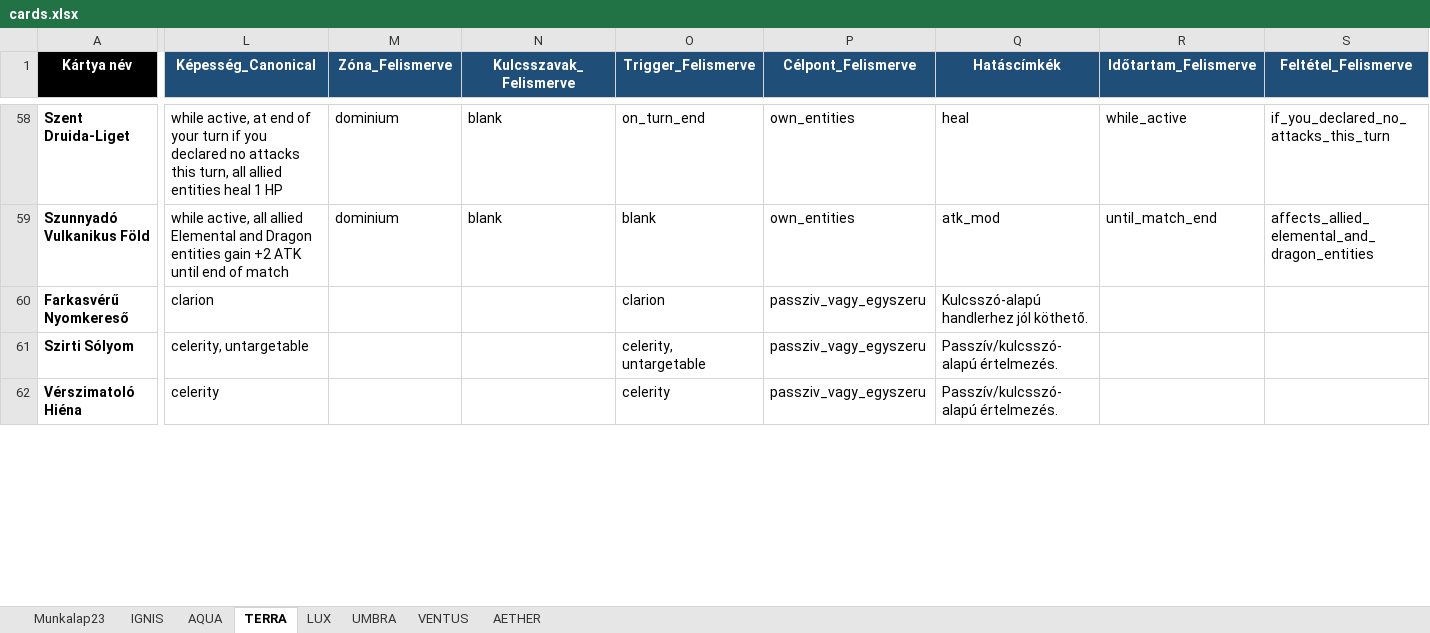
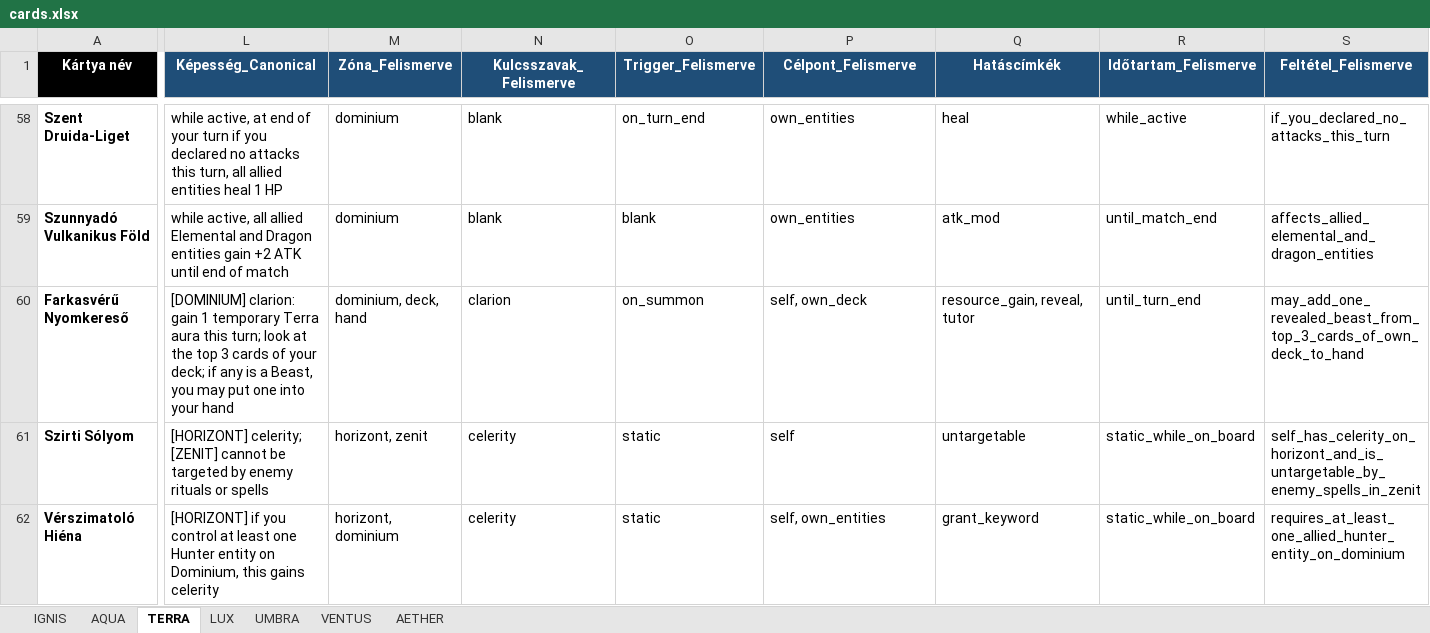
Before and after one commit to commander150/Aeterna_Projekt, an Excel workbook: cards.xlsx, sheet TERRA, drawn as a sheet; only a part is shown, gaps mark what is left out; values as stored, in another font and other column widths than the file's, no borders; charts and pictures not drawn; the diff covers the shown part only; the diff names each change by its address in the sheet, - before the commit and + after, or states it on an @@ line.

```diff
--- a/cards.xlsx (sheet TERRA)
+++ b/cards.xlsx (sheet TERRA)
-sheet tab: Munkalap23
-L60 (Képesség_Canonical): clarion
+L60 (Képesség_Canonical): [DOMINIUM] clarion: gain 1 temporary Terra aura this turn; look at the top 3 cards of your deck; if any is a Beast, you may put one into your hand
-M60 (Zóna_Felismerve): (empty)
+M60 (Zóna_Felismerve): dominium, deck, hand
-N60 (Kulcsszavak_Felismerve): (empty)
+N60 (Kulcsszavak_Felismerve): clarion
-O60 (Trigger_Felismerve): clarion
+O60 (Trigger_Felismerve): on_summon
-P60 (Célpont_Felismerve): passziv_vagy_egyszeru
+P60 (Célpont_Felismerve): self, own_deck
-Q60 (Hatáscímkék): Kulcsszó-alapú handlerhez jól köthető.
+Q60 (Hatáscímkék): resource_gain, reveal, tutor
-R60 (Időtartam_Felismerve): (empty)
+R60 (Időtartam_Felismerve): until_turn_end
-S60 (Feltétel_Felismerve): (empty)
+S60 (Feltétel_Felismerve): may_add_one_revealed_beast_from_top_3_cards_of_own_deck_to_hand
-L61 (Képesség_Canonical): celerity, untargetable
+L61 (Képesség_Canonical): [HORIZONT] celerity; [ZENIT] cannot be targeted by enemy rituals or spells
-M61 (Zóna_Felismerve): (empty)
+M61 (Zóna_Felismerve): horizont, zenit
-N61:N62 (Kulcsszavak_Felismerve): (empty)
+N61:N62 (Kulcsszavak_Felismerve): celerity
-O61 (Trigger_Felismerve): celerity, untargetable
+O61 (Trigger_Felismerve): static
-P61 (Célpont_Felismerve): passziv_vagy_egyszeru
+P61 (Célpont_Felismerve): self
-Q61 (Hatáscímkék): Passzív/kulcsszó-alapú értelmezés.
+Q61 (Hatáscímkék): untargetable
-R61:R62 (Időtartam_Felismerve): (empty)
+R61:R62 (Időtartam_Felismerve): static_while_on_board
-S61 (Feltétel_Felismerve): (empty)
+S61 (Feltétel_Felismerve): self_has_celerity_on_horizont_and_is_untargetable_by_enemy_spells_in_zenit
-L62 (Képesség_Canonical): celerity
+L62 (Képesség_Canonical): [HORIZONT] if you control at least one Hunter entity on Dominium, this gains celerity
-M62 (Zóna_Felismerve): (empty)
+M62 (Zóna_Felismerve): horizont, dominium
-O62 (Trigger_Felismerve): celerity
+O62 (Trigger_Felismerve): static
-P62 (Célpont_Felismerve): passziv_vagy_egyszeru
+P62 (Célpont_Felismerve): self, own_entities
-Q62 (Hatáscímkék): Passzív/kulcsszó-alapú értelmezés.
+Q62 (Hatáscímkék): grant_keyword
-S62 (Feltétel_Felismerve): (empty)
+S62 (Feltétel_Felismerve): requires_at_least_one_allied_hunter_entity_on_dominium
```
Also changed, not shown: 614 edited cells elsewhere in this sheet, charts or pictures, 10 other files.
